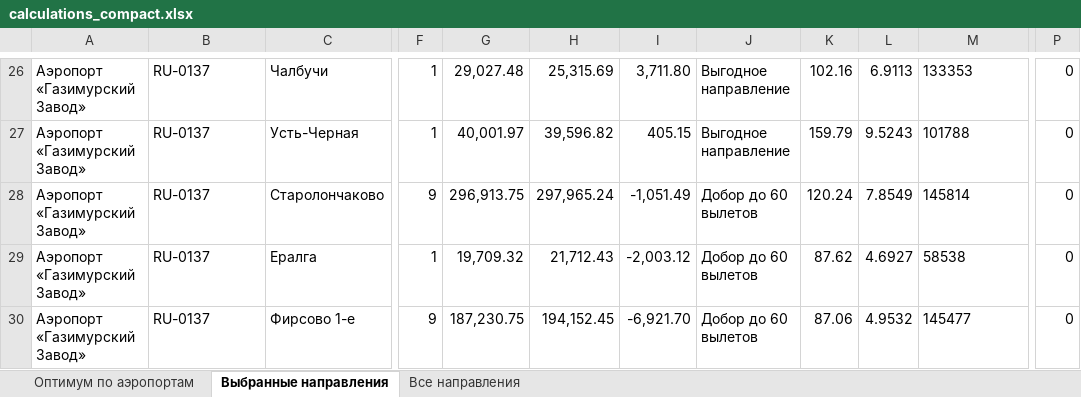
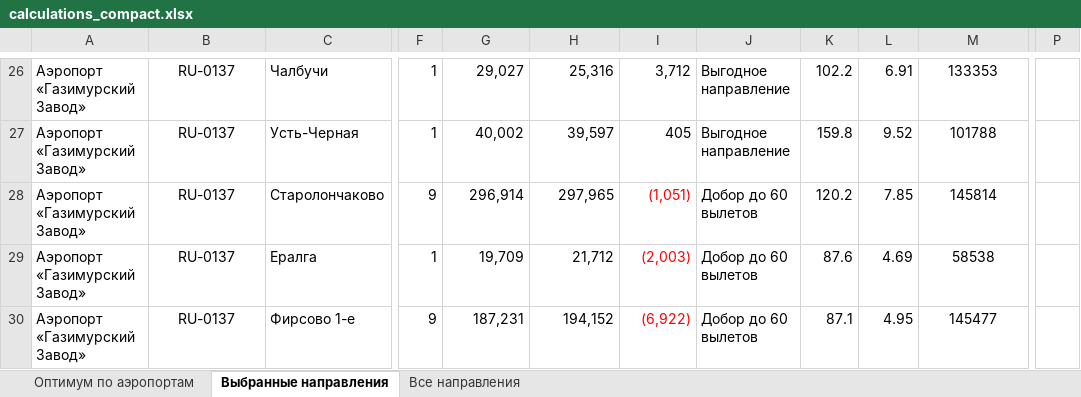
Before and after one commit to kuprummm/bas200-logistics-project, an Excel workbook: calculations_compact.xlsx, sheet Выбранные направления, drawn as a sheet; only a part is shown, gaps mark what is left out; values as stored, in another font and other column widths than the file's, no borders; table styles not drawn; the diff covers the shown part only; the diff names each change by its address in the sheet, - before the commit and + after, or states it on an @@ line.

```diff
--- a/calculations_compact.xlsx (sheet Выбранные направления)
+++ b/calculations_compact.xlsx (sheet Выбранные направления)
-B26:B30 alignment: left
+B26:B30 alignment: center
-G26: 29,027.48
+G26: 29,027
-H26: 25,315.69
+H26: 25,316
-I26: 3,711.80
+I26: 3,712
-K26: 102.16
+K26: 102.2
-L26: 6.9113
+L26: 6.91
-M26:M30 alignment: left
+M26:M30 alignment: center
-P26:P30: 0
+P26:P30: (empty)
-G27: 40,001.97
+G27: 40,002
-H27: 39,596.82
+H27: 39,597
-I27: 405.15
+I27: 405
-K27: 159.79
+K27: 159.8
-L27: 9.5243
+L27: 9.52
-G28: 296,913.75
+G28: 296,914
-H28: 297,965.24
+H28: 297,965
-I28: -1,051.49
+I28: (1,051)
-I28:I30 text colour: black
+I28:I30 text colour: #FF0000
-K28: 120.24
+K28: 120.2
-L28: 7.8549
+L28: 7.85
-G29: 19,709.32
+G29: 19,709
-H29: 21,712.43
+H29: 21,712
-I29: -2,003.12
+I29: (2,003)
-K29: 87.62
+K29: 87.6
-L29: 4.6927
+L29: 4.69
-G30: 187,230.75
+G30: 187,231
-H30: 194,152.45
+H30: 194,152
-I30: -6,921.70
+I30: (6,922)
-K30: 87.06
+K30: 87.1
-L30: 4.9532
+L30: 4.95
```
Also changed, not shown: 1 added row, 1 removed row, 98 edited cells and cell formats elsewhere in this sheet, sheet Все направления, sheet Оптимум по аэропортам, calculations_full.xlsx.
